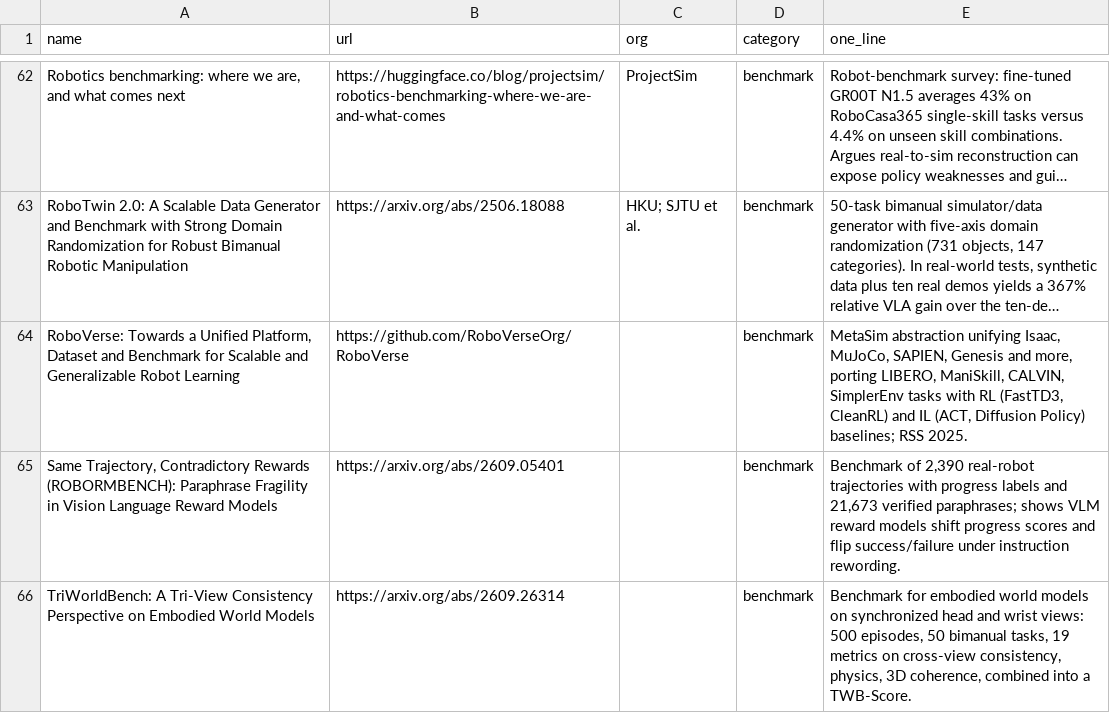
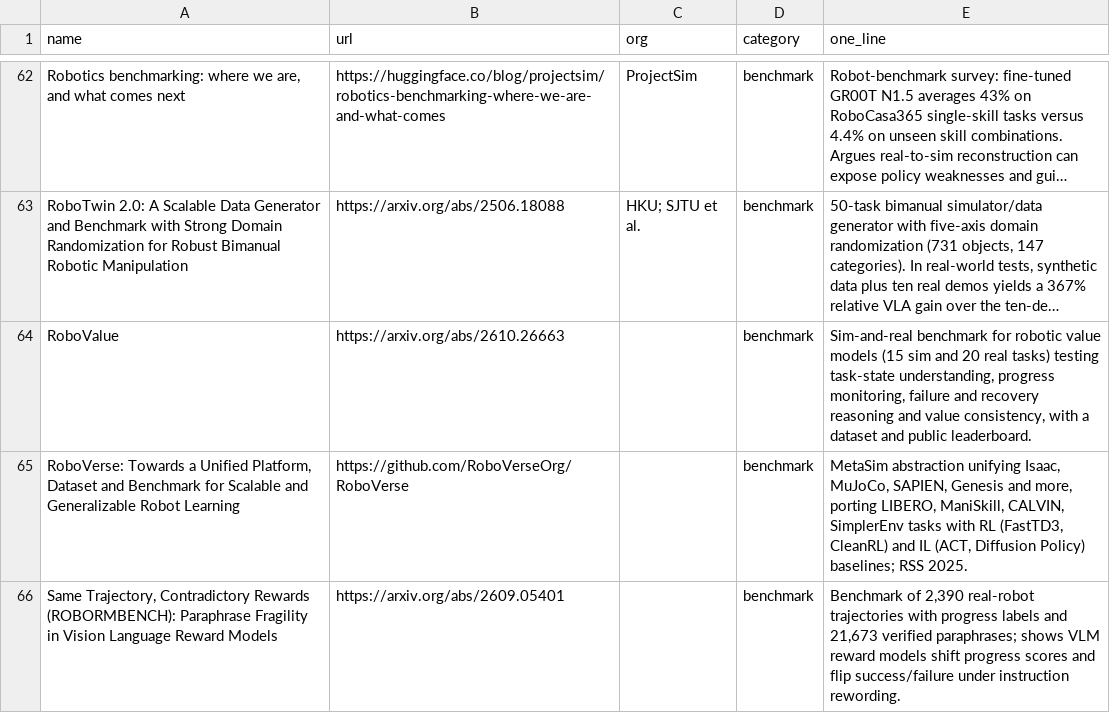
Before and after one commit to afinitus/awesome-hill-climbing, a CSV file: data/resources.csv, drawn as a sheet; only a part is shown, gaps mark what is left out; the shorter side is filled out with more unchanged rows; long unchanged cells end in …; the diff names each change by its address in the sheet, - before the commit and + after, or states it on an @@ line.

```diff
--- a/data/resources.csv
+++ b/data/resources.csv
+row 64: RoboValue | https://arxiv.org/abs/2610.26663 |  | benchmark | Sim-and-real benchmark for robotic value models (15 sim and 20 real tasks) testing task-state understanding, progress monitoring, failure and recovery reasoning and value consistency, with a dataset and public leaderboard.
```
Also changed, not shown: 17 other files.
